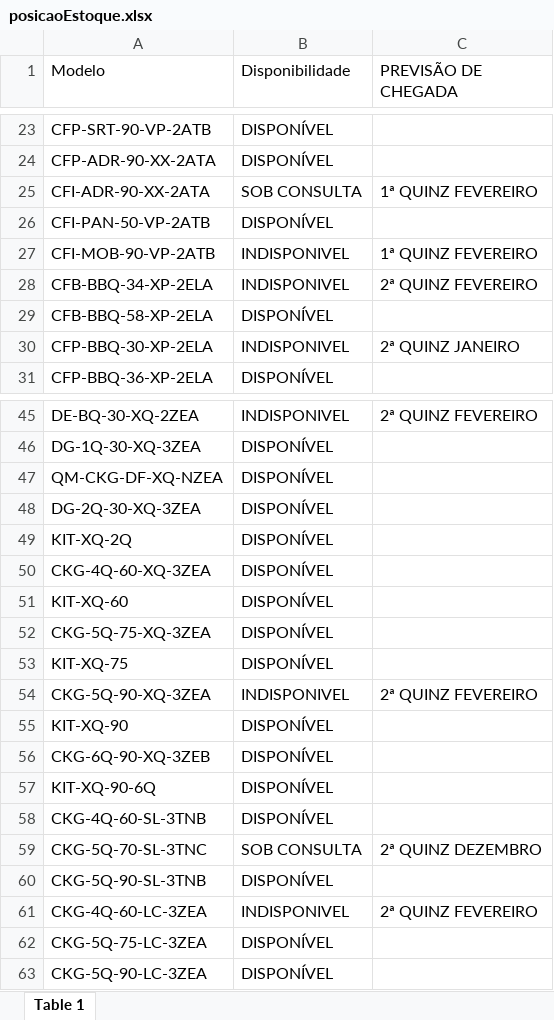
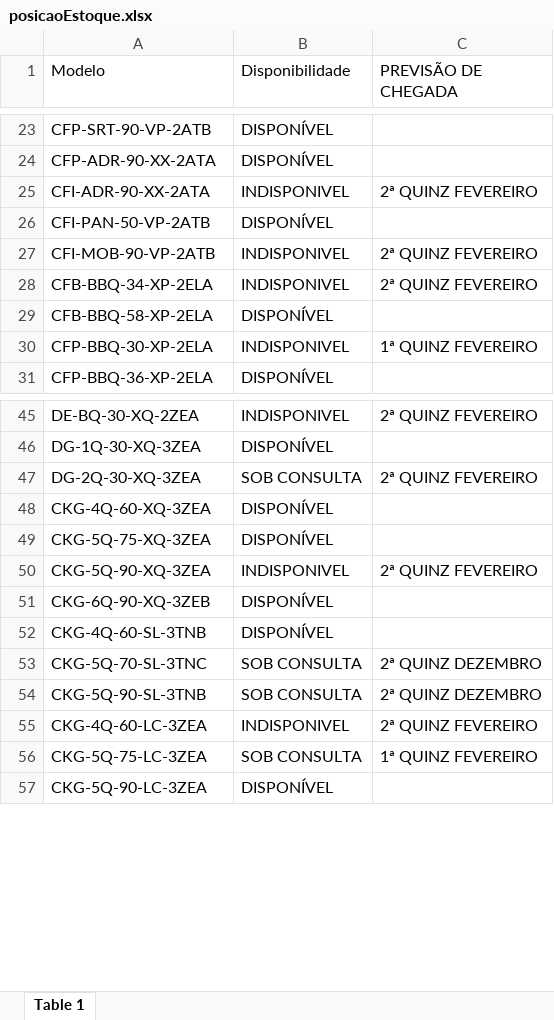
Before and after one commit to MateusDG/posicao_estoque, an Excel workbook: posicaoEstoque.xlsx, sheet Table 1, drawn as a sheet; only a part is shown, gaps mark what is left out; values as stored, in another font and other column widths than the file's, no cell formats; charts and pictures not drawn; removed rows and columns are numbered as before the commit, all else as after; the diff covers the shown part only; the diff names each change by its address in the sheet, - before the commit and + after, or states it on an @@ line.

```diff
--- a/posicaoEstoque.xlsx (sheet Table 1)
+++ b/posicaoEstoque.xlsx (sheet Table 1)
-B25 (Disponibilidade): SOB CONSULTA
+B25 (Disponibilidade): INDISPONIVEL
-C25 (PREVISÃO DE CHEGADA): 1ª QUINZ FEVEREIRO
+C25 (PREVISÃO DE CHEGADA): 2ª QUINZ FEVEREIRO
-C27 (PREVISÃO DE CHEGADA): 1ª QUINZ FEVEREIRO
+C27 (PREVISÃO DE CHEGADA): 2ª QUINZ FEVEREIRO
-C30 (PREVISÃO DE CHEGADA): 2ª QUINZ JANEIRO
+C30 (PREVISÃO DE CHEGADA): 1ª QUINZ FEVEREIRO
-row 47: QM-CKG-DF-XQ-NZEA | DISPONÍVEL
-B47 (Disponibilidade): DISPONÍVEL
+B47 (Disponibilidade): SOB CONSULTA
-C47 (PREVISÃO DE CHEGADA): (empty)
+C47 (PREVISÃO DE CHEGADA): 2ª QUINZ FEVEREIRO
-row 49: KIT-XQ-2Q | DISPONÍVEL
-row 51: KIT-XQ-60 | DISPONÍVEL
-row 53: KIT-XQ-75 | DISPONÍVEL
-row 55: KIT-XQ-90 | DISPONÍVEL
-row 57: KIT-XQ-90-6Q | DISPONÍVEL
-B54 (Disponibilidade): DISPONÍVEL
+B54 (Disponibilidade): SOB CONSULTA
-C54 (PREVISÃO DE CHEGADA): (empty)
+C54 (PREVISÃO DE CHEGADA): 2ª QUINZ DEZEMBRO
-B56 (Disponibilidade): DISPONÍVEL
+B56 (Disponibilidade): SOB CONSULTA
-C56 (PREVISÃO DE CHEGADA): (empty)
+C56 (PREVISÃO DE CHEGADA): 1ª QUINZ FEVEREIRO
```
Also changed, not shown: 1 added row, 2 removed rows and 21 edited cells elsewhere in this sheet, cell formats, 7 other files.
